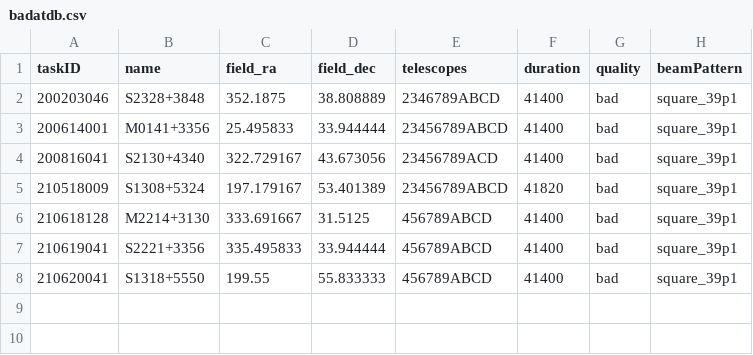
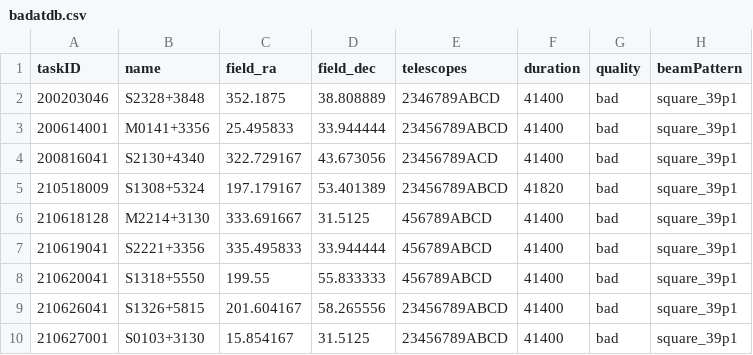
Before and after one commit to eakadams/aperinfo, a CSV file: files/badatdb.csv, drawn as a sheet; the diff names each change by its address in the sheet, - before the commit and + after, or states it on an @@ line.

```diff
--- a/files/badatdb.csv
+++ b/files/badatdb.csv
+row 9: 210626041 | S1326+5815 | 201.604167 | 58.265556 | 23456789ABCD | 41400 | bad | square_39p1
+row 10: 210627001 | S0103+3130 | 15.854167 | 31.5125 | 23456789ABCD | 41400 | bad | square_39p1
```
Also changed, not shown: files/obsatdb.csv.
